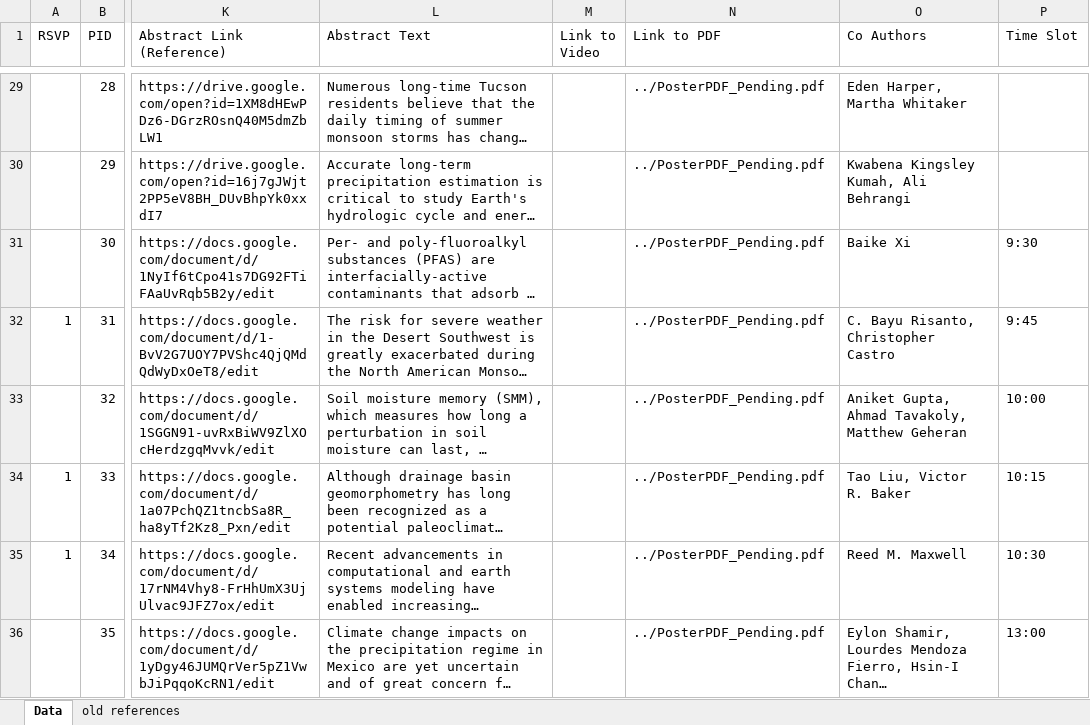
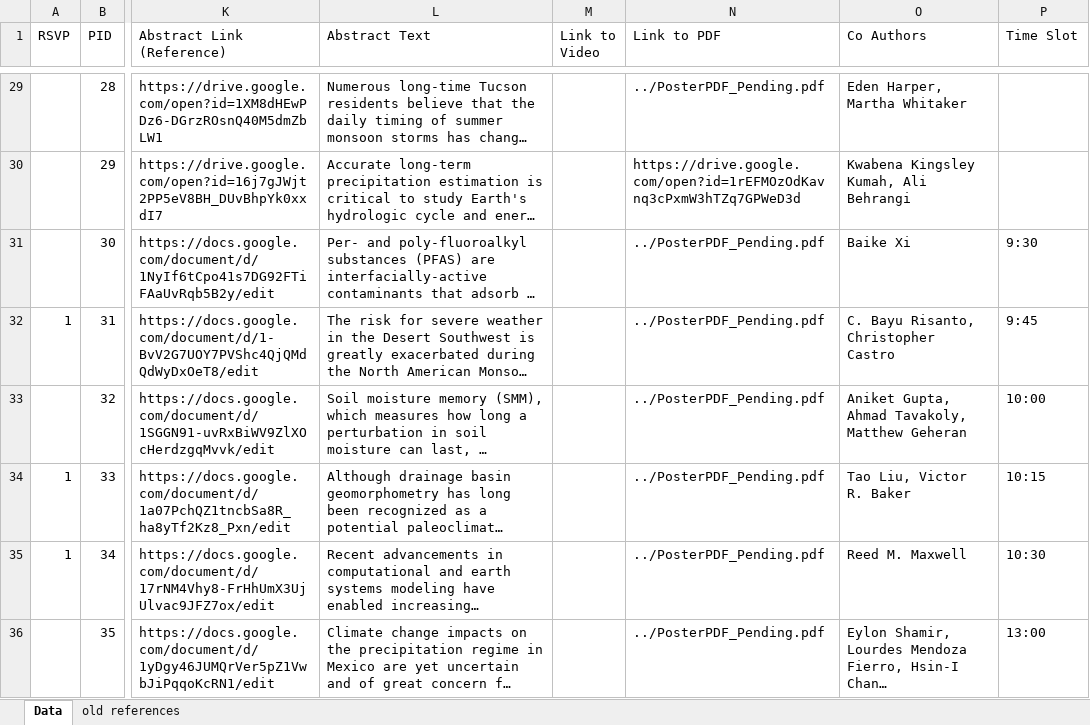
Before and after one commit to eldia-web/ELDIA2024, an Excel workbook: Abstracts/Website-Presentation-Database-BAK_2024-SpringBreak.xlsx, sheet Data, drawn as a sheet; only a part is shown, gaps mark what is left out; long unchanged cells end in …; values as stored, in another font and other column widths than the file's, no cell formats; the diff covers the shown part only; the diff names each change by its address in the sheet, - before the commit and + after, or states it on an @@ line.

```diff
--- a/Abstracts/Website-Presentation-Database-BAK_2024-SpringBreak.xlsx (sheet Data)
+++ b/Abstracts/Website-Presentation-Database-BAK_2024-SpringBreak.xlsx (sheet Data)
-N30 (Link to PDF): ../PosterPDF_Pending.pdf
+N30 (Link to PDF): https://drive.google.com/open?id=1rEFMOzOdKavnq3cPxmW3hTZq7GPWeD3d
```
Also changed, not shown: 15 edited cells elsewhere in this sheet, cell formats.
